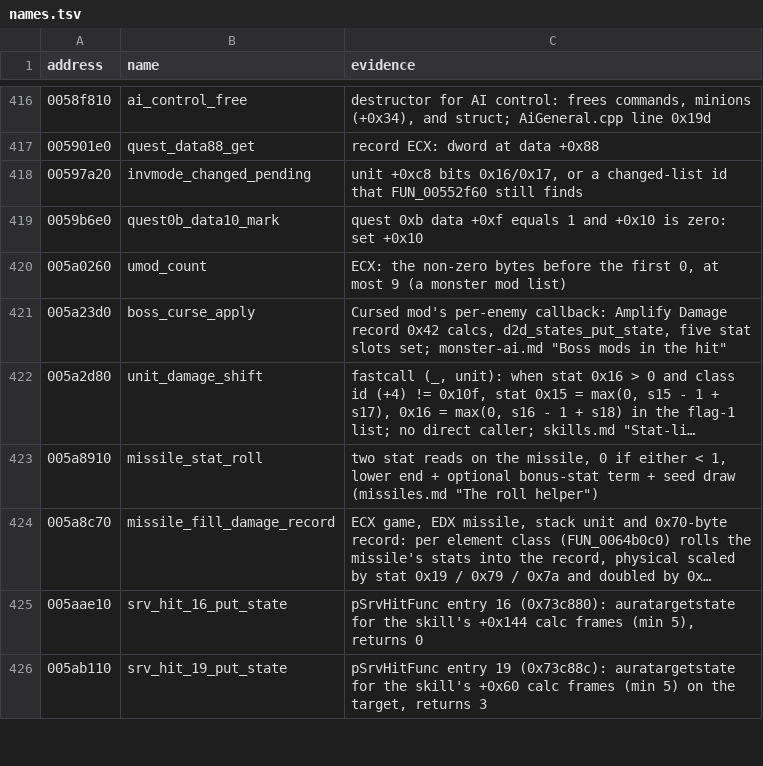
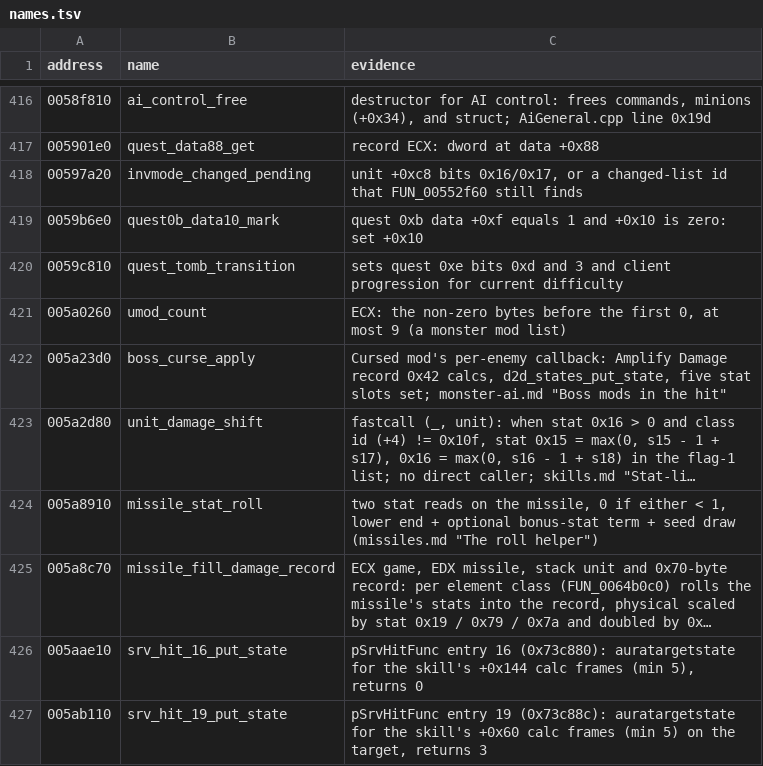
Before and after one commit to psi29a/d2decomped, a TSV file: docs/research/re/names.tsv, drawn as a sheet; only a part is shown, gaps mark what is left out; long unchanged cells end in ….

Commit message:
Trace tomb quest transition

```diff
--- a/docs/research/re/names.tsv
+++ b/docs/research/re/names.tsv
@@ -419,2 +419,3 @@ address	name	evidence
 0059b6e0	quest0b_data10_mark	quest 0xb data +0xf equals 1 and +0x10 is zero: set +0x10
+0059c810	quest_tomb_transition	sets quest 0xe bits 0xd and 3 and client progression for current difficulty
 005a0260	umod_count	ECX: the non-zero bytes before the first 0, at most 9 (a monster mod list)
```
Also changed, not shown: 3 other files.
